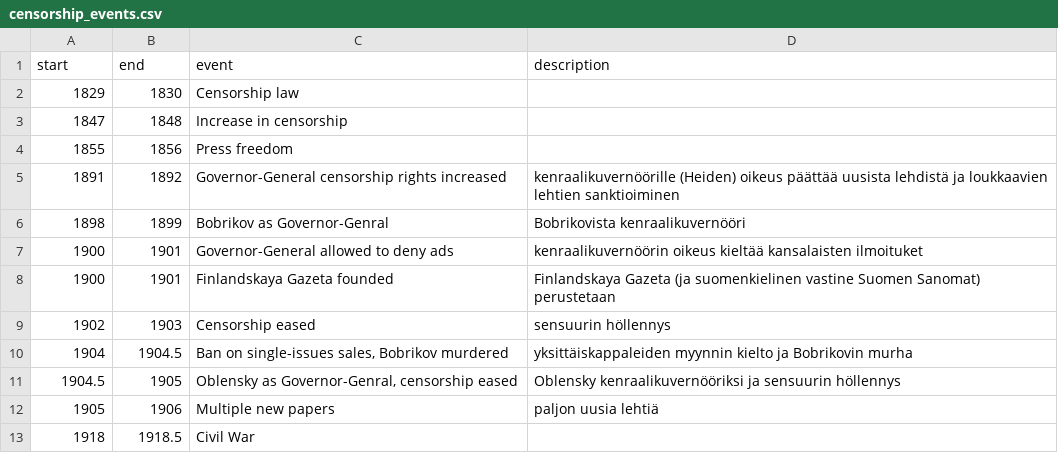
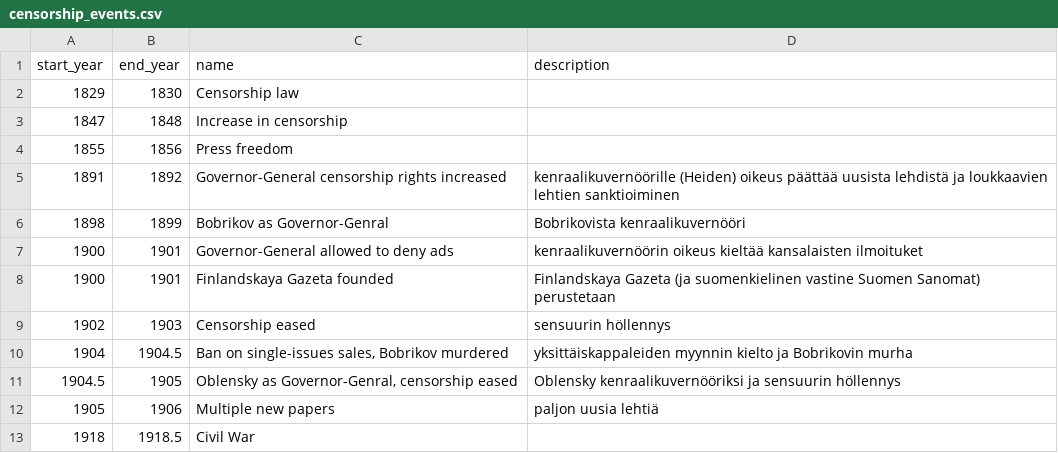
Before and after one commit to COMHIS/finnish-newspapers-data, a CSV file: finnish-newspapers/unified/censorship_events.csv, drawn as a sheet.

Commit message:
further work moving stuff to their proper place, unifying, tidying and documenting data

```diff
--- a/finnish-newspapers/unified/censorship_events.csv
+++ b/finnish-newspapers/unified/censorship_events.csv
@@ -1,2 +1,2 @@
-start,end,event,description
+start_year,end_year,name,description
 1829,1830,Censorship law,
```
Also changed, not shown: finnish-newspapers/unified/finnish_municipalities.csv, 7 other files.
